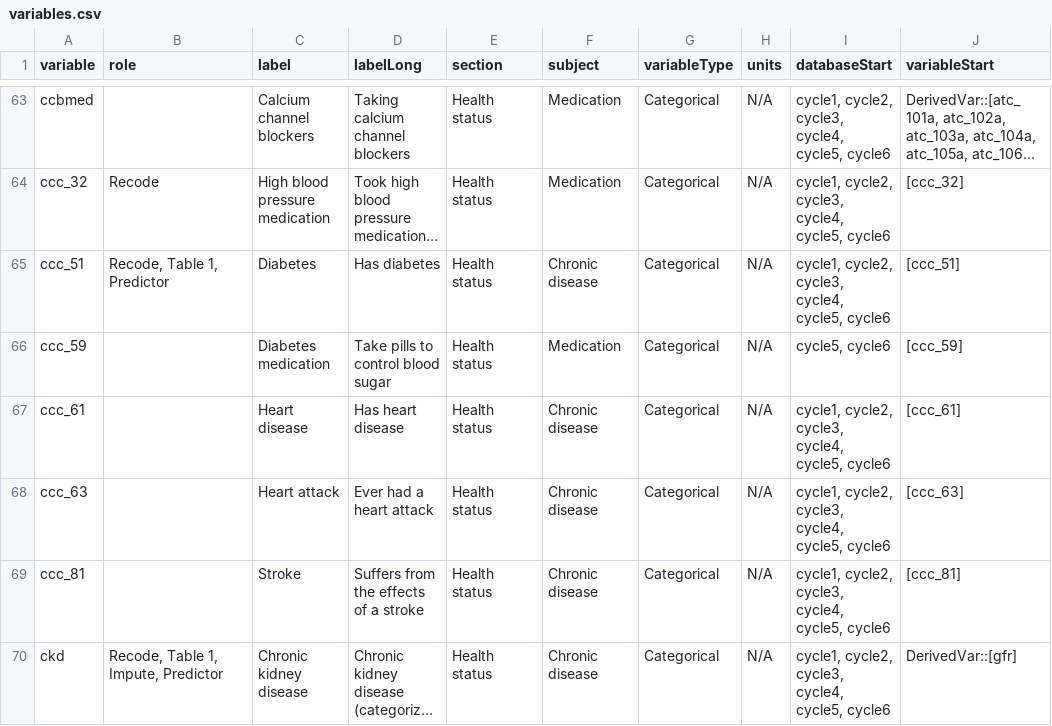
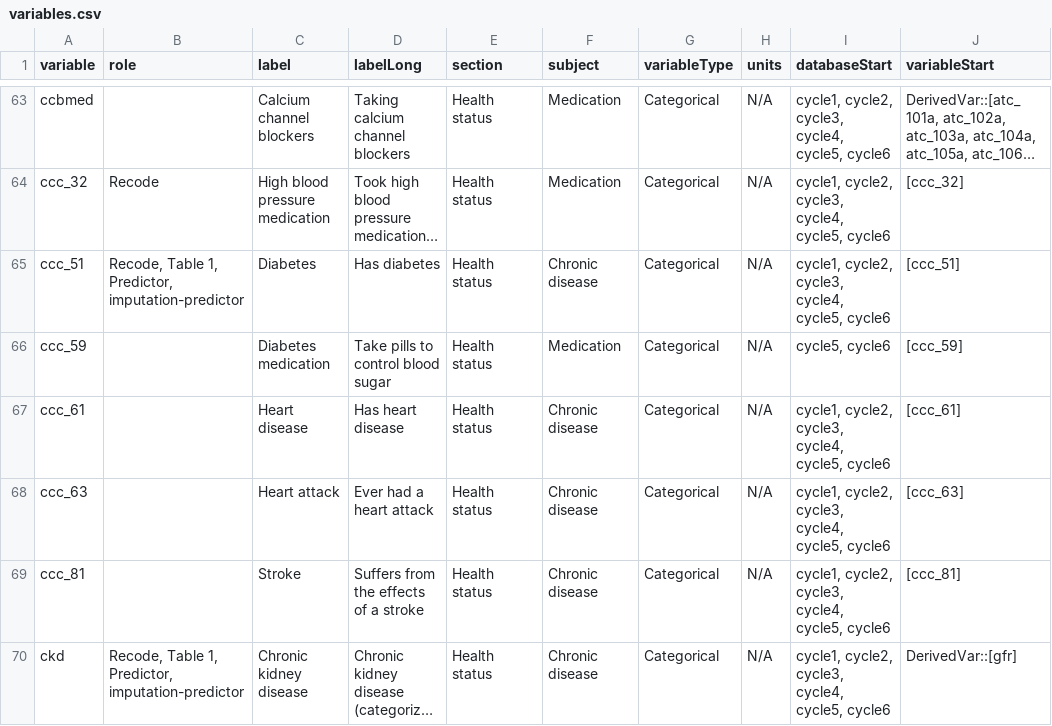
Before and after one commit to Big-Life-Lab/htnport, a CSV file: worksheets/variables.csv, drawn as a sheet; only a part is shown, gaps mark what is left out; long unchanged cells end in …; the diff covers the shown part only; the diff names each change by its address in the sheet, - before the commit and + after, or states it on an @@ line.

```diff
--- a/worksheets/variables.csv
+++ b/worksheets/variables.csv
-B65 (role): Recode, Table 1, Predictor
+B65 (role): Recode, Table 1, Predictor, imputation-predictor
-B70 (role): Recode, Table 1, Impute, Predictor
+B70 (role): Recode, Table 1, Predictor, imputation-predictor
```
Also changed, not shown: 1 added row and 20 edited cells elsewhere in this file, worksheets/variable-details.csv, 7 other files.
